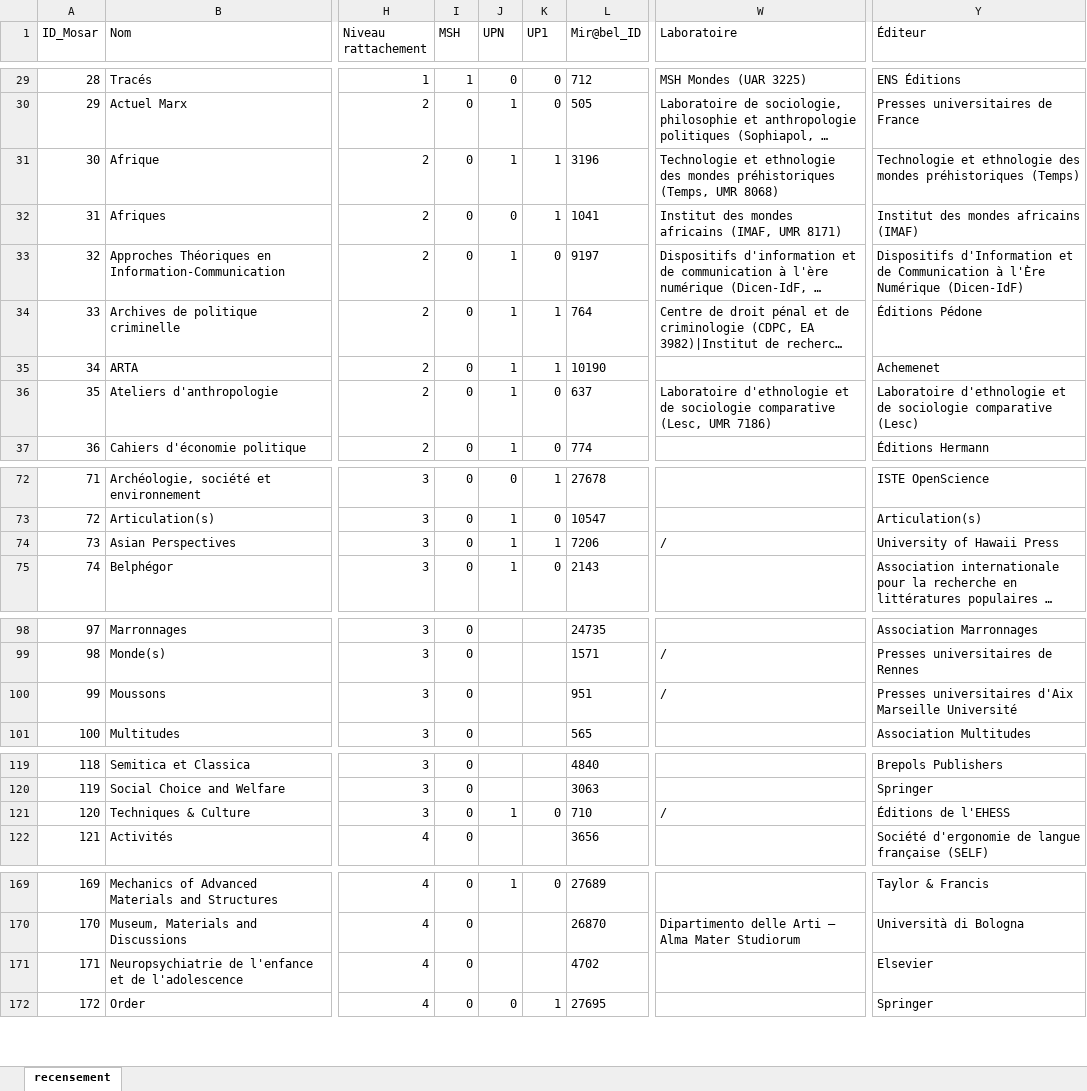
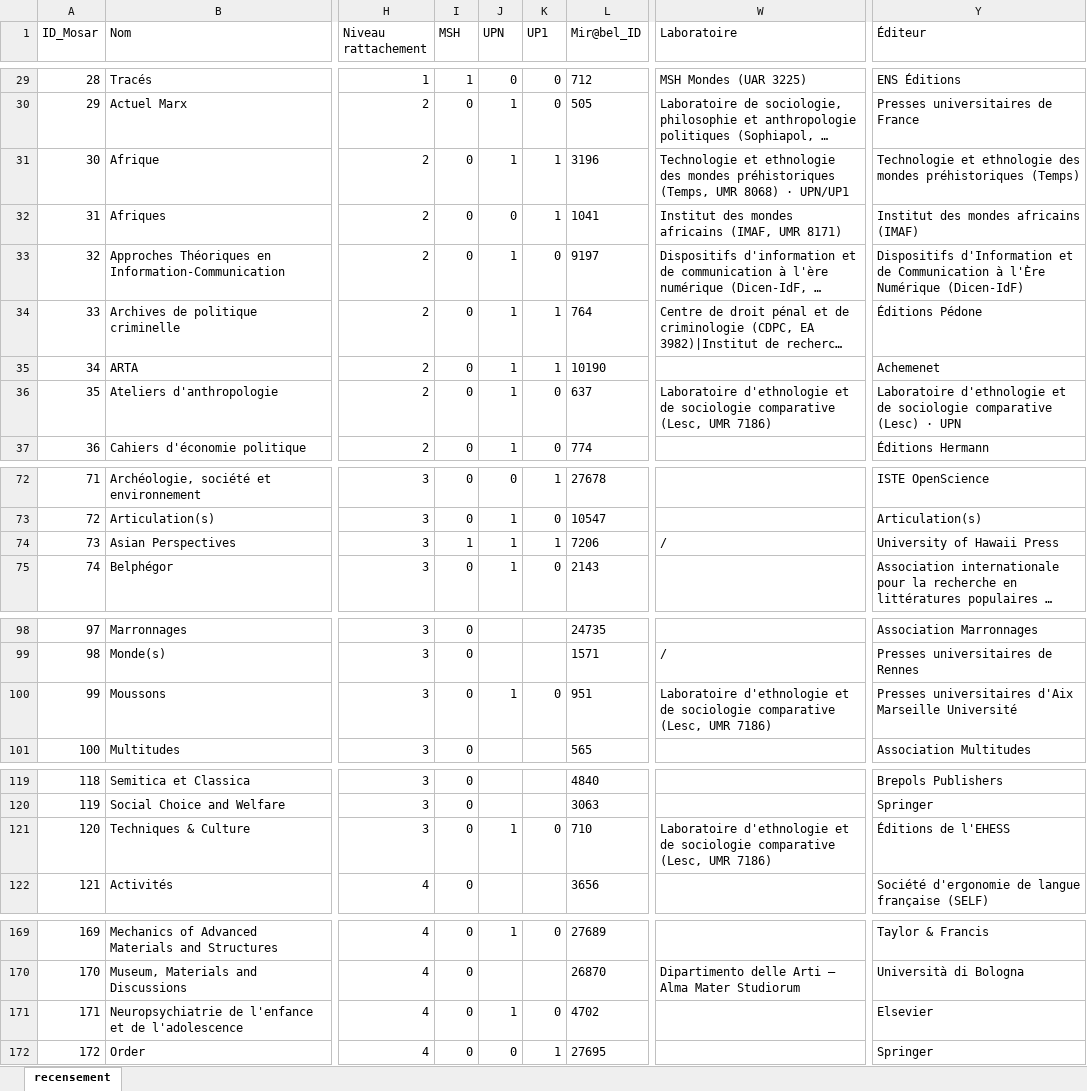
Before and after one commit to nicocoquet/mosar, an Excel workbook: data/Recensement-revues-Mosar.xlsx, sheet recensement, drawn as a sheet; only a part is shown, gaps mark what is left out; long unchanged cells end in …; values as stored, in another font and other column widths than the file's, no borders; the diff names each change by its address in the sheet, - before the commit and + after, or states it on an @@ line.

Commit message:
data: actualiser le recensement Mosar (nicocoquet)

```diff
--- a/data/Recensement-revues-Mosar.xlsx (sheet recensement)
+++ b/data/Recensement-revues-Mosar.xlsx (sheet recensement)
-W31 (Laboratoire): …UMR 8068)
+W31 (Laboratoire): …UMR 8068) · UPN/UP1
-Y36 (Éditeur): …comparative (Lesc)
+Y36 (Éditeur): …comparative (Lesc) · UPN
-I74 (MSH): 0
+I74 (MSH): 1
-J100 (UPN): (empty)
+J100 (UPN): 1
-K100 (UP1): (empty)
+K100 (UP1): 0
-W100 (Laboratoire): /
+W100 (Laboratoire): Laboratoire d'ethnologie et de sociologie comparative (Lesc, UMR 7186)
-W121 (Laboratoire): /
+W121 (Laboratoire): Laboratoire d'ethnologie et de sociologie comparative (Lesc, UMR 7186)
-J171 (UPN): (empty)
+J171 (UPN): 1
-K171 (UP1): (empty)
+K171 (UP1): 0
```
